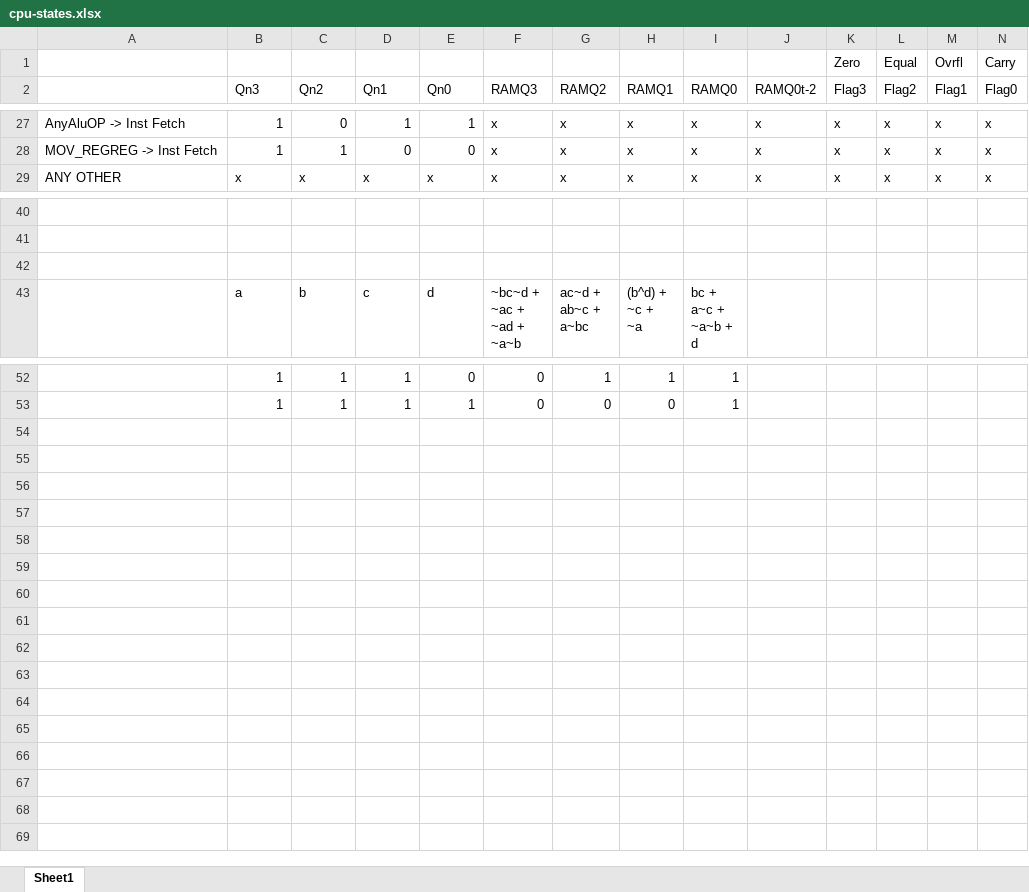
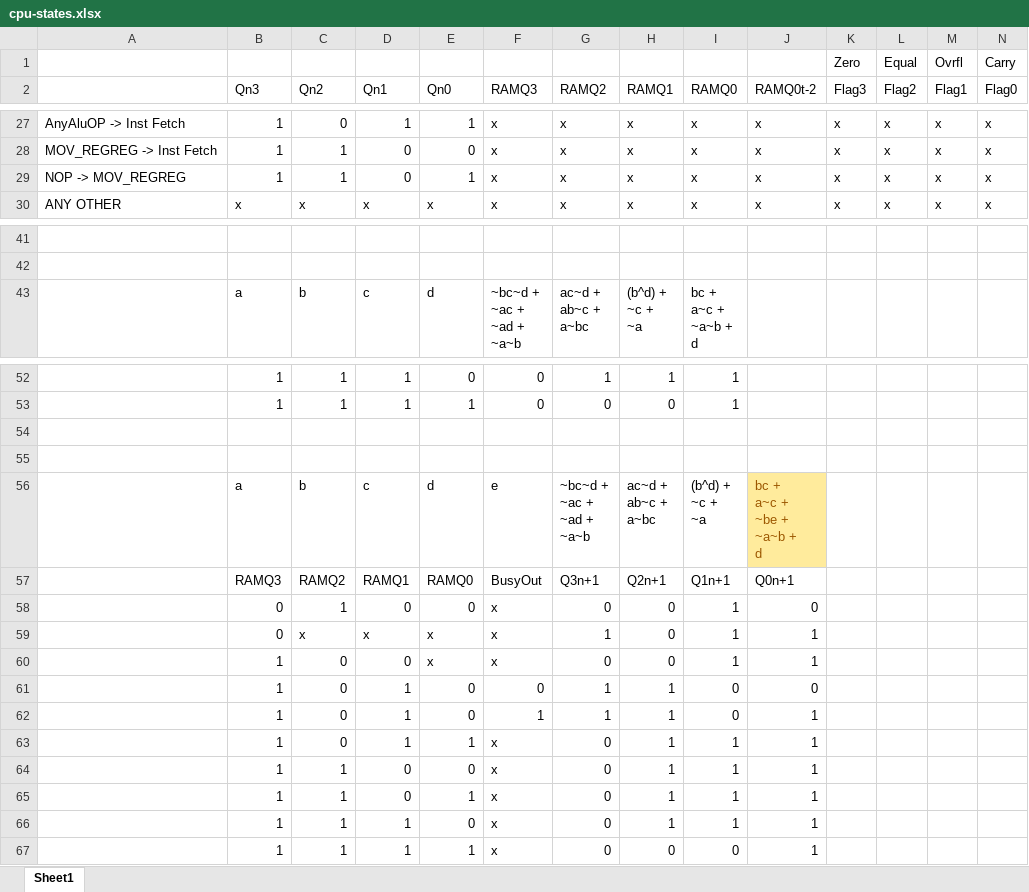
Before and after one commit to frederik-hoeft/logicworks-cpu, an Excel workbook: documentation/notes/cpu-states.xlsx, sheet Sheet1, drawn as a sheet; only a part is shown, gaps mark what is left out; values as stored, in another font and other column widths than the file's, no borders; removed rows and columns are numbered as before the commit, all else as after; rows hold the shown columns only; ↵ is a line break in a cell; the diff names each change by its address in the sheet, - before the commit and + after, or states it on an @@ line.

```diff
--- a/documentation/notes/cpu-states.xlsx (sheet Sheet1)
+++ b/documentation/notes/cpu-states.xlsx (sheet Sheet1)
+row 29: NOP -> MOV_REGREG | 1 | 1 | 0 | 1 | x | x | x | x | x | x | x | x | x
-row 42: (empty)
+row 54: (empty)
+row 55: (empty)
+row 56:  | a | b | c | d | e | ~bc~d + ↵ ~ac + ↵ ~ad + ↵ ~a~b | ac~d + ↵ ab~c + ↵ a~bc | (b^d) + ↵ ~c + ↵ ~a | bc + ↵ a~c + ↵ ~be + ↵ ~a~b + ↵ d
+row 57:  | RAMQ3 | RAMQ2 | RAMQ1 | RAMQ0 | BusyOut | Q3n+1 | Q2n+1 | Q1n+1 | Q0n+1
+row 58:  | 0 | 1 | 0 | 0 | x | 0 | 0 | 1 | 0
+row 59:  | 0 | x | x | x | x | 1 | 0 | 1 | 1
+row 60:  | 1 | 0 | 0 | x | x | 0 | 0 | 1 | 1
+row 61:  | 1 | 0 | 1 | 0 | 0 | 1 | 1 | 0 | 0
+row 62:  | 1 | 0 | 1 | 0 | 1 | 1 | 1 | 0 | 1
+row 63:  | 1 | 0 | 1 | 1 | x | 0 | 1 | 1 | 1
+row 64:  | 1 | 1 | 0 | 0 | x | 0 | 1 | 1 | 1
+row 65:  | 1 | 1 | 0 | 1 | x | 0 | 1 | 1 | 1
+row 66:  | 1 | 1 | 1 | 0 | x | 0 | 1 | 1 | 1
+row 67:  | 1 | 1 | 1 | 1 | x | 0 | 0 | 0 | 1
```
Also changed, not shown: formulas that keep their value, 5 other files.
